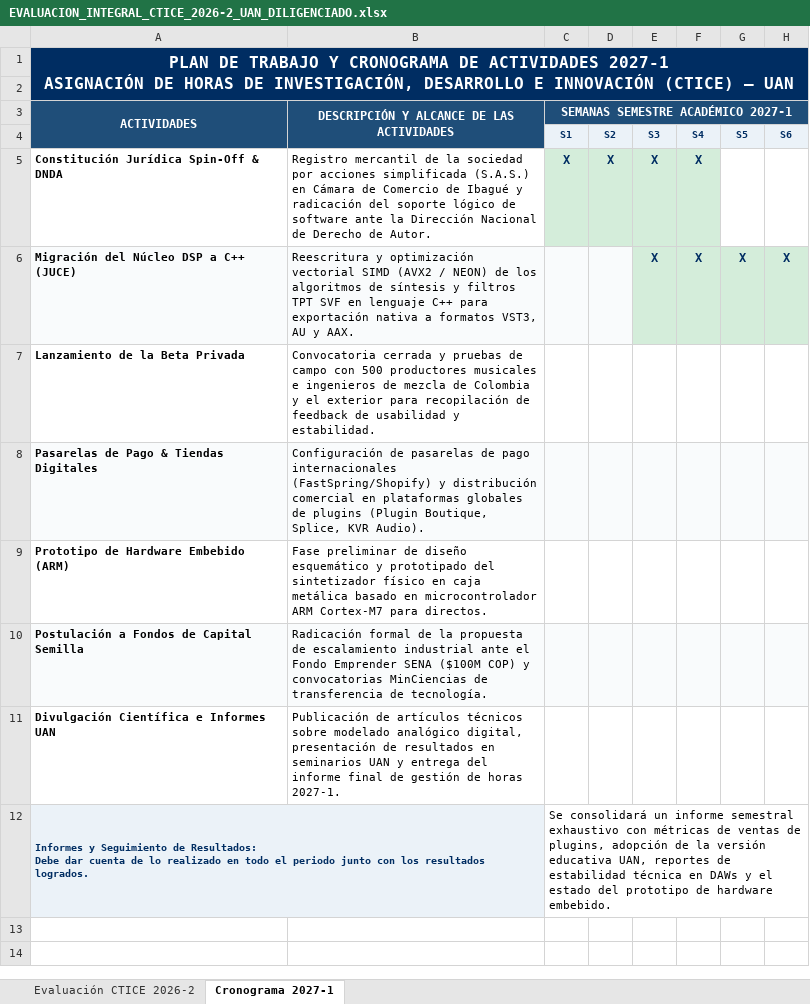
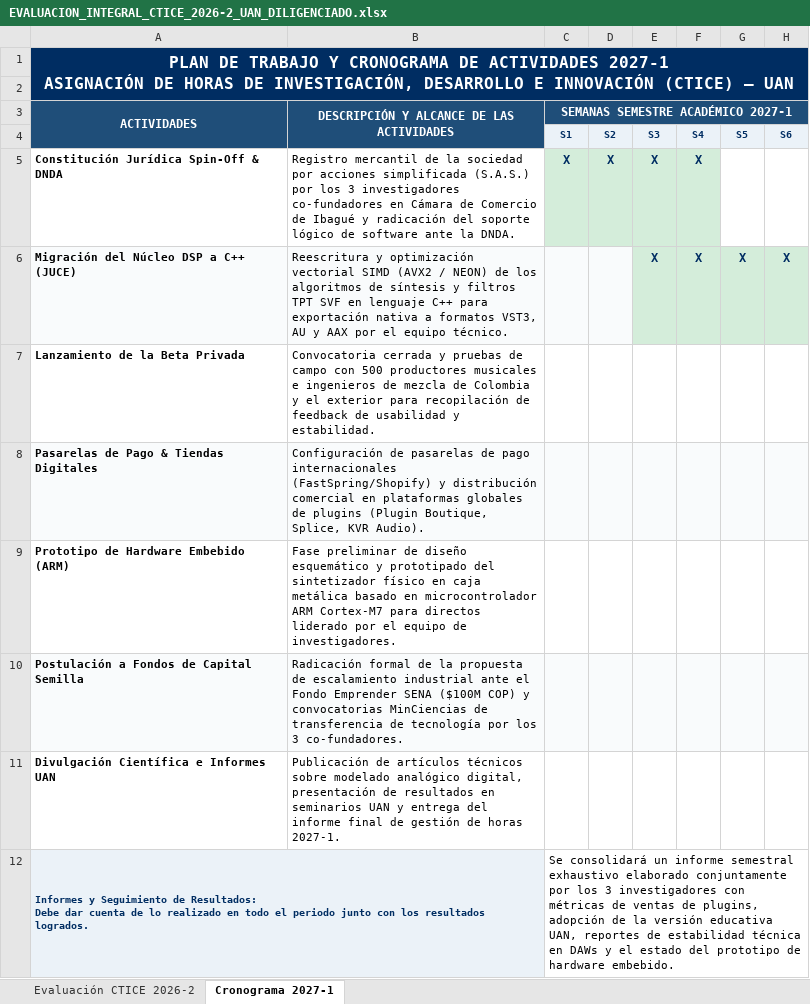
Before and after one commit to jeveraeng-bit/aurora-dsp, an Excel workbook: ENTREGA_PROYECTO_UAN/EVALUACION_INTEGRAL_CTICE_2026-2_UAN_DILIGENCIADO.xlsx, sheet Cronograma 2027-1, drawn as a sheet; only a part is shown; values as stored, in another font and other column widths than the file's, no borders; the diff names each change by its address in the sheet, - before the commit and + after, or states it on an @@ line.

```diff
--- a/ENTREGA_PROYECTO_UAN/EVALUACION_INTEGRAL_CTICE_2026-2_UAN_DILIGENCIADO.xlsx (sheet Cronograma 2027-1)
+++ b/ENTREGA_PROYECTO_UAN/EVALUACION_INTEGRAL_CTICE_2026-2_UAN_DILIGENCIADO.xlsx (sheet Cronograma 2027-1)
-B5: …simplificada (S.A.S.) en Cámara de Comercio de Ibagué y radicación del soporte lógico de software ante la Dirección Nacional de Derecho de Autor.
+B5: …simplificada (S.A.S.) por los 3 investigadores co-fundadores en Cámara de Comercio de Ibagué y radicación del soporte lógico de software ante la DNDA.
-B6: …AU y AAX.
+B6: …AU y AAX por el equipo técnico.
-B9: …Cortex-M7 para directos.
+B9: …Cortex-M7 para directos liderado por el equipo de investigadores.
-B10: …transferencia de tecnología.
+B10: …transferencia de tecnología por los 3 co-fundadores.
-C12 (S1): …semestral exhaustivo con métricas…
+C12 (S1): …semestral exhaustivo elaborado conjuntamente por los 3 investigadores con métricas…
```
Also changed, not shown: sheet Evaluación CTICE 2026-2, EVALUACION_INTEGRAL_CTICE_2026-2_UAN_DILIGENCIADO.xlsx.
